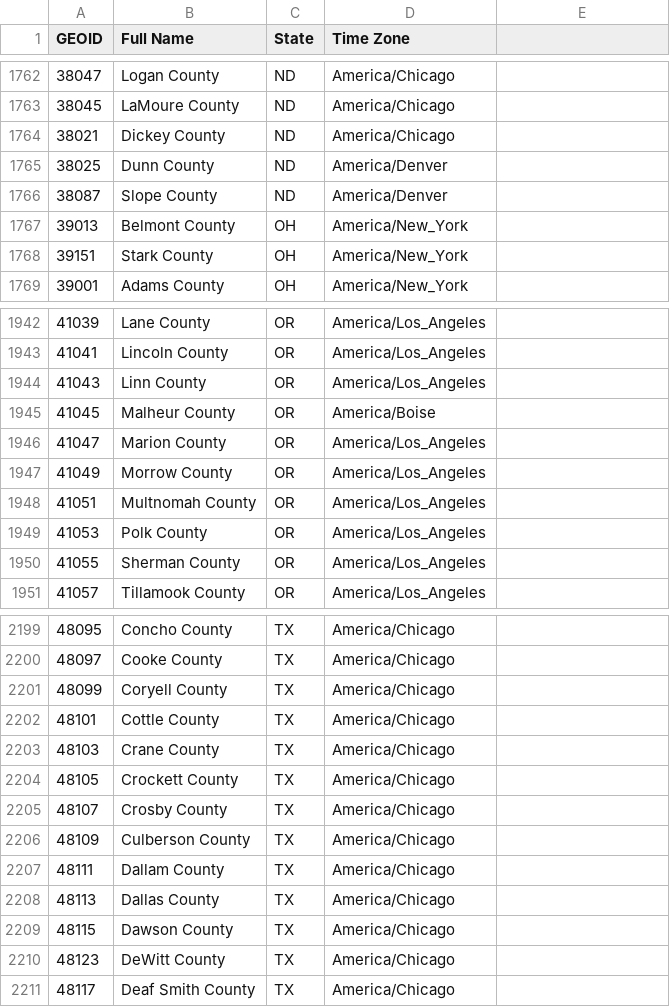
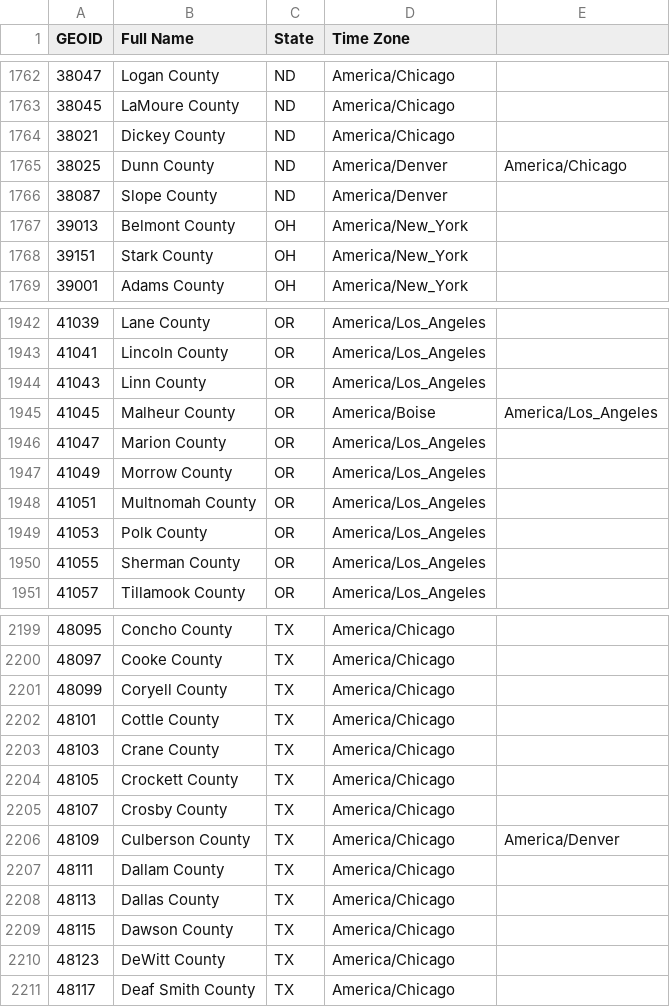
Before and after one commit to bdurand/us_geo, a CSV file: data/raw/info/county_timezones.csv, drawn as a sheet; only a part is shown, gaps mark what is left out; the diff covers the shown part only.

```diff
--- a/data/raw/info/county_timezones.csv
+++ b/data/raw/info/county_timezones.csv
@@ -1764,3 +1764,3 @@ GEOID,Full Name,State,Time Zone
 38021,Dickey County,ND,America/Chicago
-38025,Dunn County,ND,America/Denver
+38025,Dunn County,ND,America/Denver,America/Chicago
 38087,Slope County,ND,America/Denver
@@ -1944,3 +1944,3 @@ GEOID,Full Name,State,Time Zone
 41043,Linn County,OR,America/Los_Angeles
-41045,Malheur County,OR,America/Boise
+41045,Malheur County,OR,America/Boise,America/Los_Angeles
 41047,Marion County,OR,America/Los_Angeles
@@ -2205,3 +2205,3 @@ GEOID,Full Name,State,Time Zone
 48107,Crosby County,TX,America/Chicago
-48109,Culberson County,TX,America/Chicago
+48109,Culberson County,TX,America/Chicago,America/Denver
 48111,Dallam County,TX,America/Chicago
```
Also changed, not shown: 17 edited cells elsewhere in this file, data/2020_dist/counties.csv, 57 other files.
